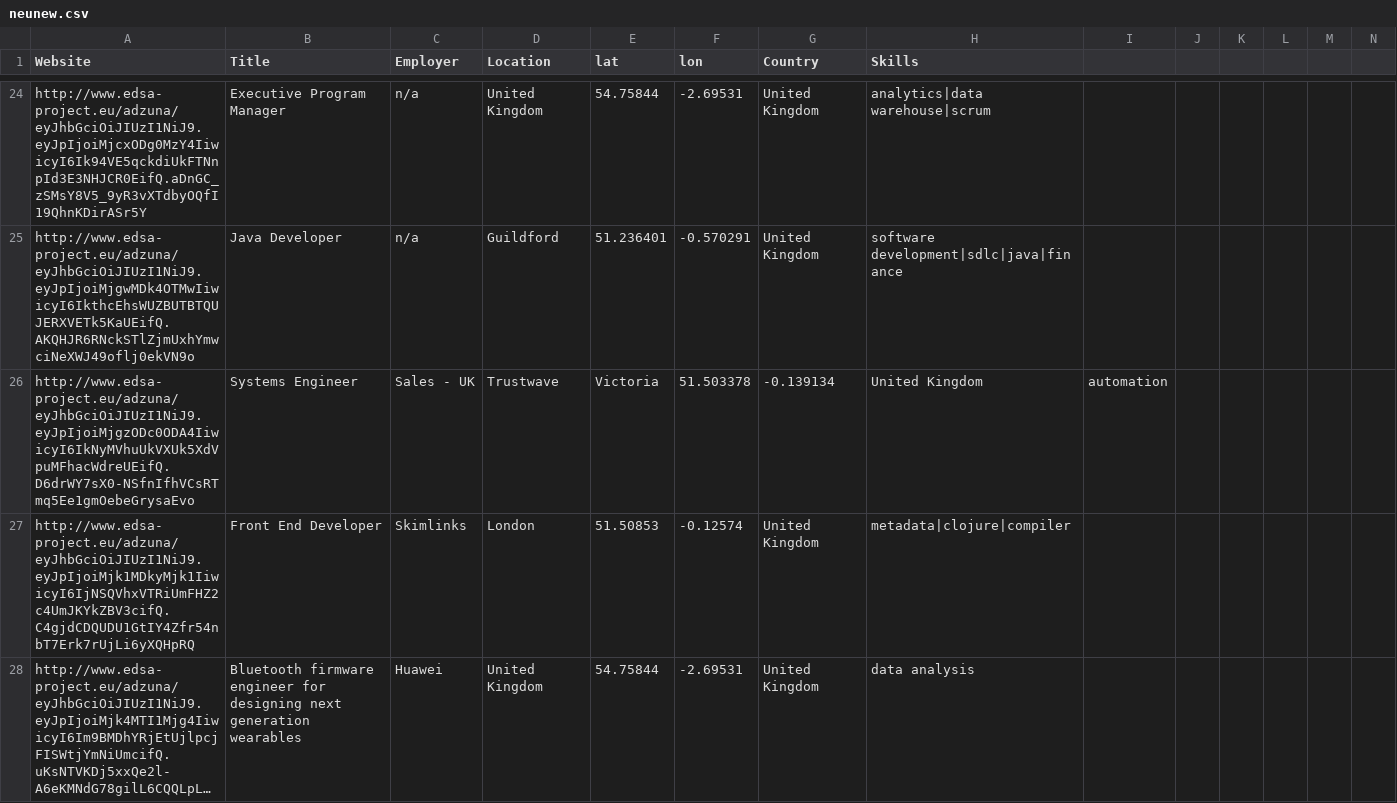
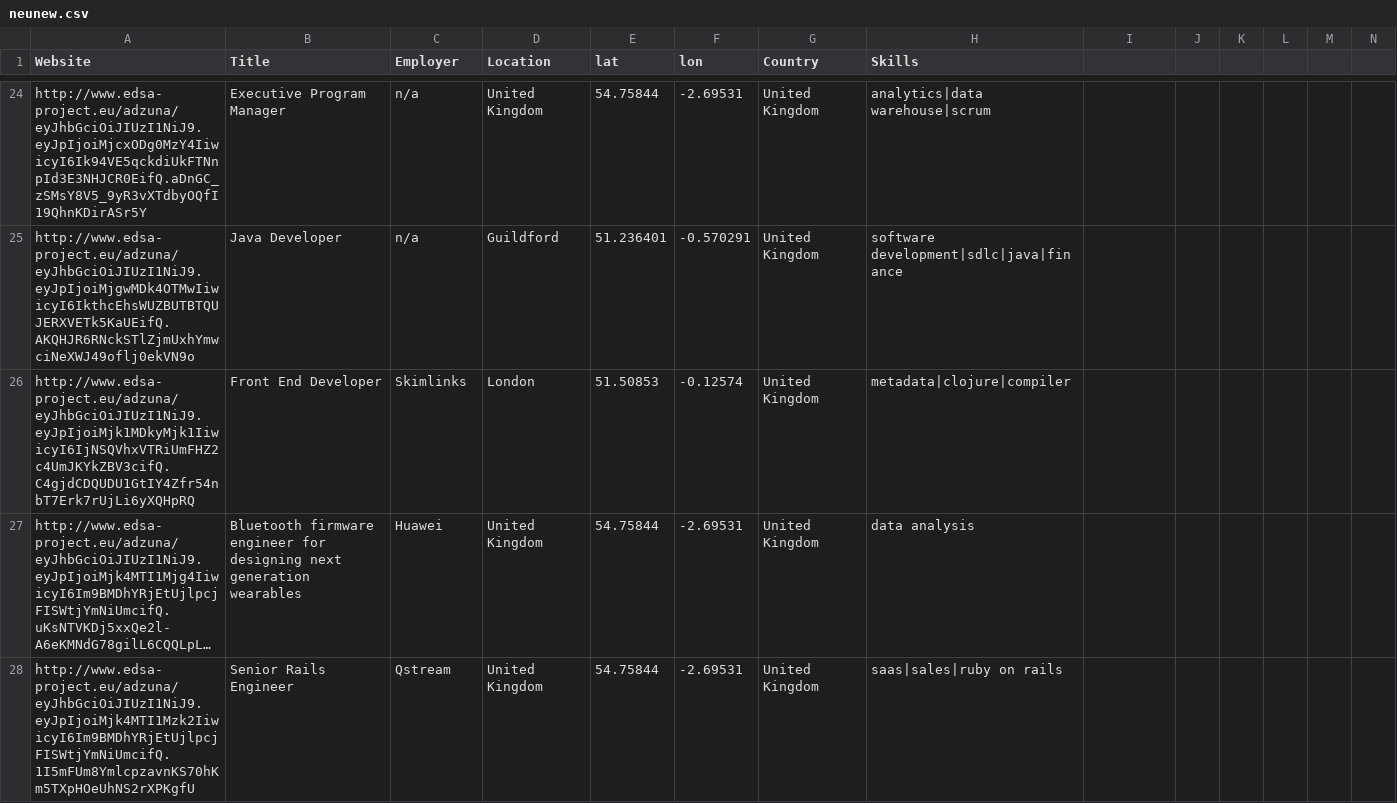
Before and after one commit to h1395010/Fish_Balls, a CSV file: neunew.csv, drawn as a sheet; only a part is shown, gaps mark what is left out; the shorter side is filled out with more unchanged rows; long unchanged cells end in …; rows hold the shown columns only; the diff names each change by its address in the sheet, - before the commit and + after, or states it on an @@ line.

Commit message:
Update neunew.csv

```diff
--- a/neunew.csv
+++ b/neunew.csv
-row 26: http://www.edsa-project.eu/adzuna/eyJhbGciOiJIUzI1NiJ9.eyJpIjoiMjgzODc0ODA4IiwicyI6IkNyMVhuUkVXUk5XdVpuMFhacWdreUEifQ.D6drWY7sX0-NSfnIfhVCsRTmq5Ee1gmOebeGrysaEvo | Systems Engineer | Sales - UK | Trustwave | Victoria | 51.503378 | -0.139134 | United Kingdom | automation
```
